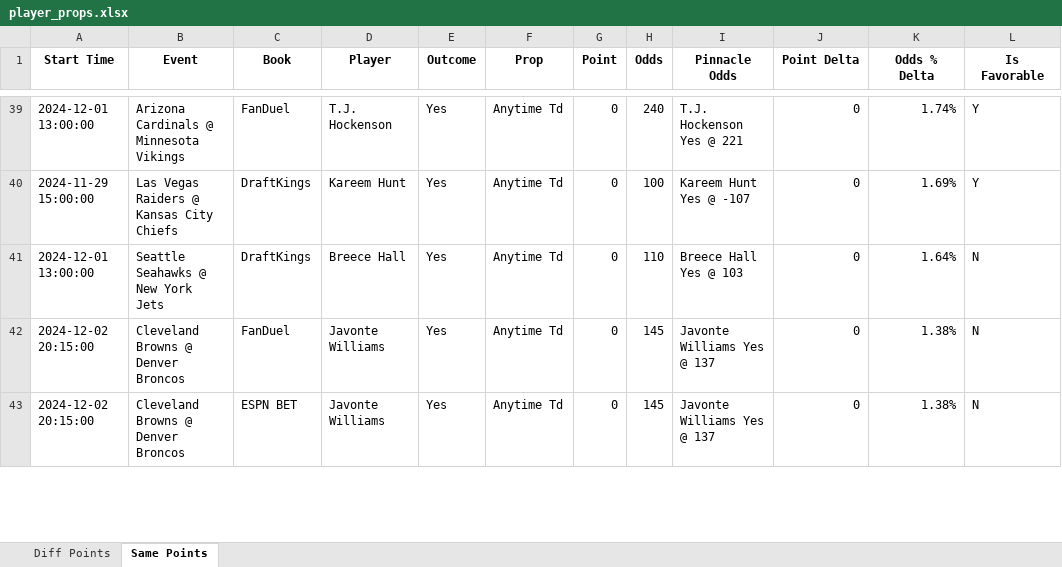
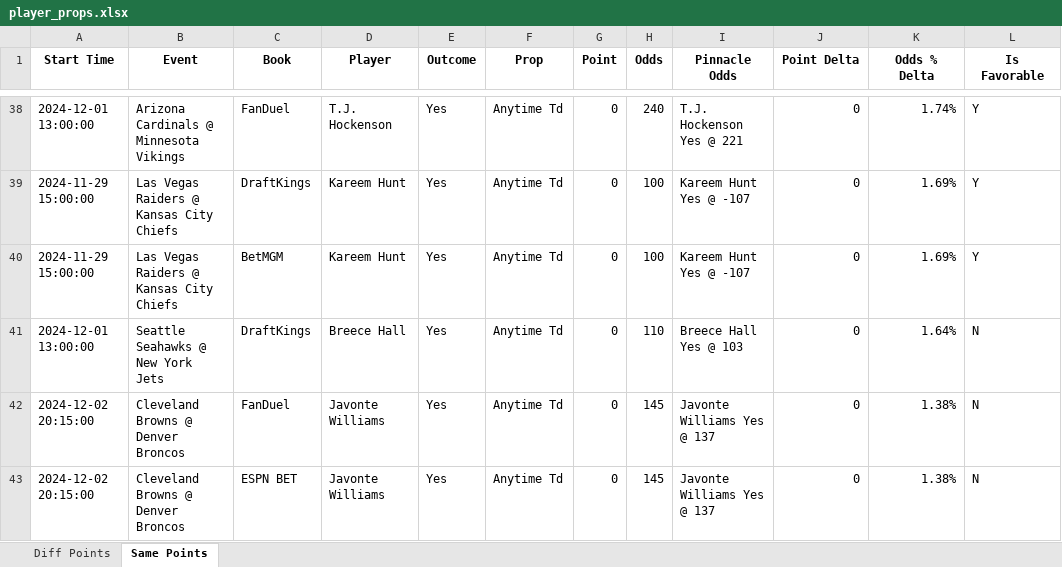
Before and after one commit to rahulShahCode/player-props-scraper, an Excel workbook: player_props.xlsx, sheet Same Points, drawn as a sheet; only a part is shown, gaps mark what is left out; values as stored, in another font and other column widths than the file's, no borders; the diff covers the shown part only; the diff names each change by its address in the sheet, - before the commit and + after, or states it on an @@ line.

```diff
--- a/player_props.xlsx (sheet Same Points)
+++ b/player_props.xlsx (sheet Same Points)
+row 40: 2024-11-29 15:00:00 | Las Vegas Raiders @ Kansas City Chiefs | BetMGM | Kareem Hunt | Yes | Anytime Td | 0 | 100 | Kareem Hunt Yes @ -107 | 0 | 1.69% | Y
```
Also changed, not shown: 6 added rows and 7 removed rows elsewhere in this sheet, sheet Diff Points, 2 other files.
